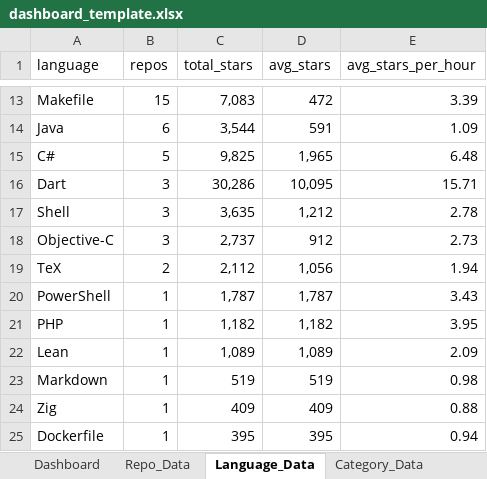
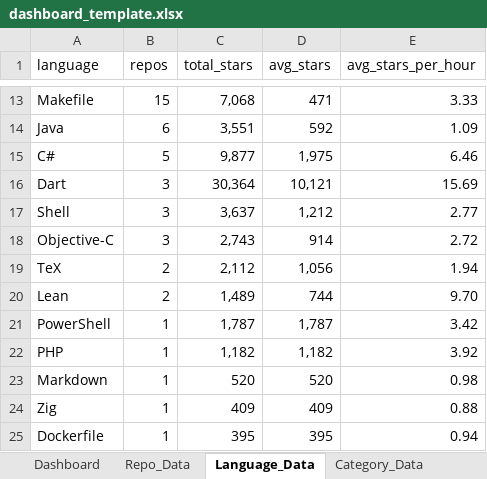
Before and after one commit to DishantBhere/GitHub-ETL-Engine-V2, an Excel workbook: assets/dashboard_template.xlsx, sheet Language_Data, drawn as a sheet; only a part is shown, gaps mark what is left out; values as stored, in another font and other column widths than the file's, no borders; table styles not drawn; removed rows and columns are numbered as before the commit, all else as after; the diff covers the shown part only; the diff names each change by its address in the sheet, - before the commit and + after, or states it on an @@ line.

```diff
--- a/assets/dashboard_template.xlsx (sheet Language_Data)
+++ b/assets/dashboard_template.xlsx (sheet Language_Data)
-C13 (total_stars): 7,083
+C13 (total_stars): 7,068
-D13 (avg_stars): 472
+D13 (avg_stars): 471
-E13 (avg_stars_per_hour): 3.39
+E13 (avg_stars_per_hour): 3.33
-C14 (total_stars): 3,544
+C14 (total_stars): 3,551
-D14 (avg_stars): 591
+D14 (avg_stars): 592
-C15 (total_stars): 9,825
+C15 (total_stars): 9,877
-D15 (avg_stars): 1,965
+D15 (avg_stars): 1,975
-E15 (avg_stars_per_hour): 6.48
+E15 (avg_stars_per_hour): 6.46
-C16 (total_stars): 30,286
+C16 (total_stars): 30,364
-D16 (avg_stars): 10,095
+D16 (avg_stars): 10,121
-E16 (avg_stars_per_hour): 15.71
+E16 (avg_stars_per_hour): 15.69
-C17 (total_stars): 3,635
+C17 (total_stars): 3,637
-E17 (avg_stars_per_hour): 2.78
+E17 (avg_stars_per_hour): 2.77
-C18 (total_stars): 2,737
+C18 (total_stars): 2,743
-D18 (avg_stars): 912
+D18 (avg_stars): 914
-E18 (avg_stars_per_hour): 2.73
+E18 (avg_stars_per_hour): 2.72
+row 20: Lean | 2 | 1,489 | 744 | 9.70
-E21 (avg_stars_per_hour): 3.43
+E21 (avg_stars_per_hour): 3.42
-E22 (avg_stars_per_hour): 3.95
+E22 (avg_stars_per_hour): 3.92
-row 22: Lean | 1 | 1,089 | 1,089 | 2.09
-C23 (total_stars): 519
+C23 (total_stars): 520
-D23 (avg_stars): 519
+D23 (avg_stars): 520
```
Also changed, not shown: 2 added rows, 2 removed rows and 28 edited cells elsewhere in this sheet, sheet Repo_Data, sheet Dashboard, sheet Velocity_Data, sheet Topic_Data, sheet Activity_Data, sheet Category_Data, 1 more sheet, charts or pictures, GitHub_Trending_Dashboard.xlsx, 6 other files.
